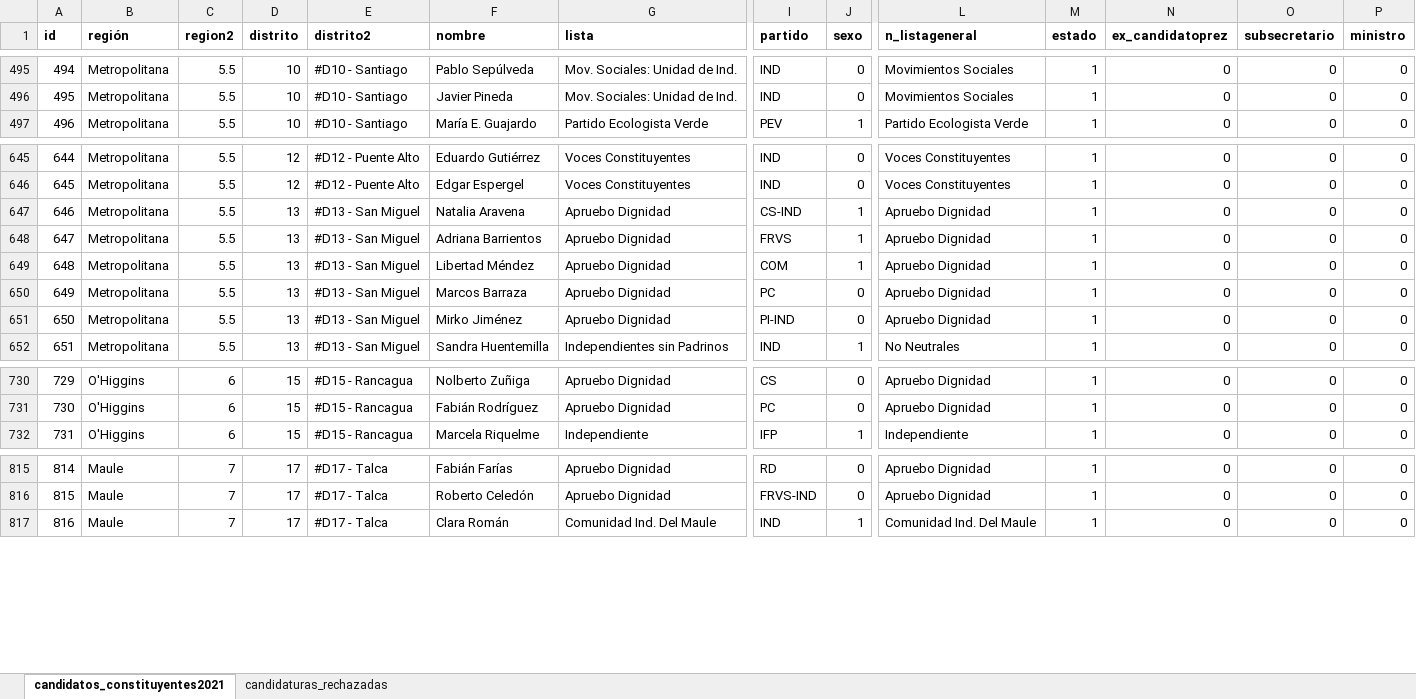
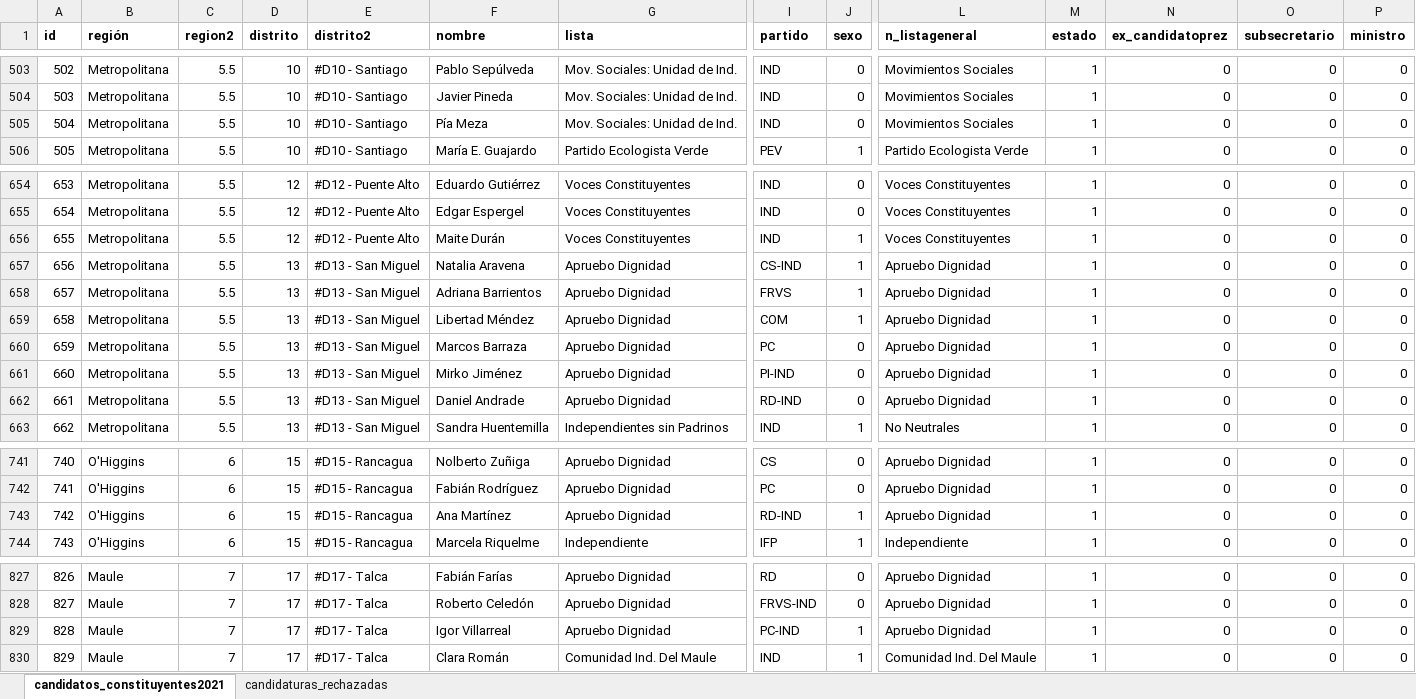
Before and after one commit to tresquintos/candidatos, an Excel workbook: constituyentes 2021/candidatos_constituyentes2021.xlsx, sheet candidatos_constituyentes2021, drawn as a sheet; only a part is shown, gaps mark what is left out; values as stored, in another font and other column widths than the file's, no borders; rows hold the shown columns only; the diff covers the shown part only; the diff names each change by its address in the sheet, - before the commit and + after, or states it on an @@ line.

```diff
--- a/constituyentes 2021/candidatos_constituyentes2021.xlsx (sheet candidatos_constituyentes2021)
+++ b/constituyentes 2021/candidatos_constituyentes2021.xlsx (sheet candidatos_constituyentes2021)
@@ column A (id) renumbered from row 153 down @@
+row 505: 504 | Metropolitana | 5.5 | 10 | #D10 - Santiago | Pía Meza | Mov. Sociales: Unidad de Ind. | IND | 0 | Movimientos Sociales | 1 | 0 | 0 | 0
+row 656: 655 | Metropolitana | 5.5 | 12 | #D12 - Puente Alto | Maite Durán | Voces Constituyentes | IND | 1 | Voces Constituyentes | 1 | 0 | 0 | 0
+row 662: 661 | Metropolitana | 5.5 | 13 | #D13 - San Miguel | Daniel Andrade | Apruebo Dignidad | RD-IND | 0 | Apruebo Dignidad | 1 | 0 | 0 | 0
+row 743: 742 | O'Higgins | 6 | 15 | #D15 - Rancagua | Ana Martínez | Apruebo Dignidad | RD-IND | 1 | Apruebo Dignidad | 1 | 0 | 0 | 0
+row 829: 828 | Maule | 7 | 17 | #D17 - Talca | Igor Villarreal | Apruebo Dignidad | PC-IND | 1 | Apruebo Dignidad | 1 | 0 | 0 | 0
```
Also changed, not shown: 15 added rows, 2 removed rows and 11 edited cells elsewhere in this sheet, formulas that keep their value, 1 other file.
